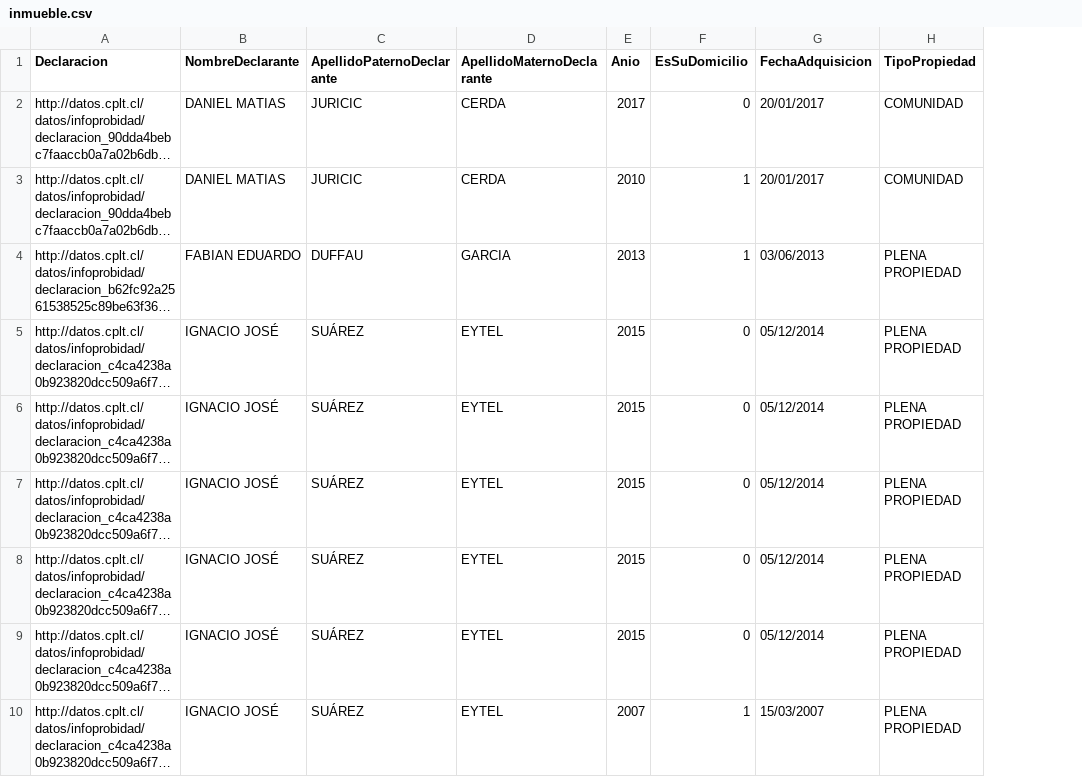
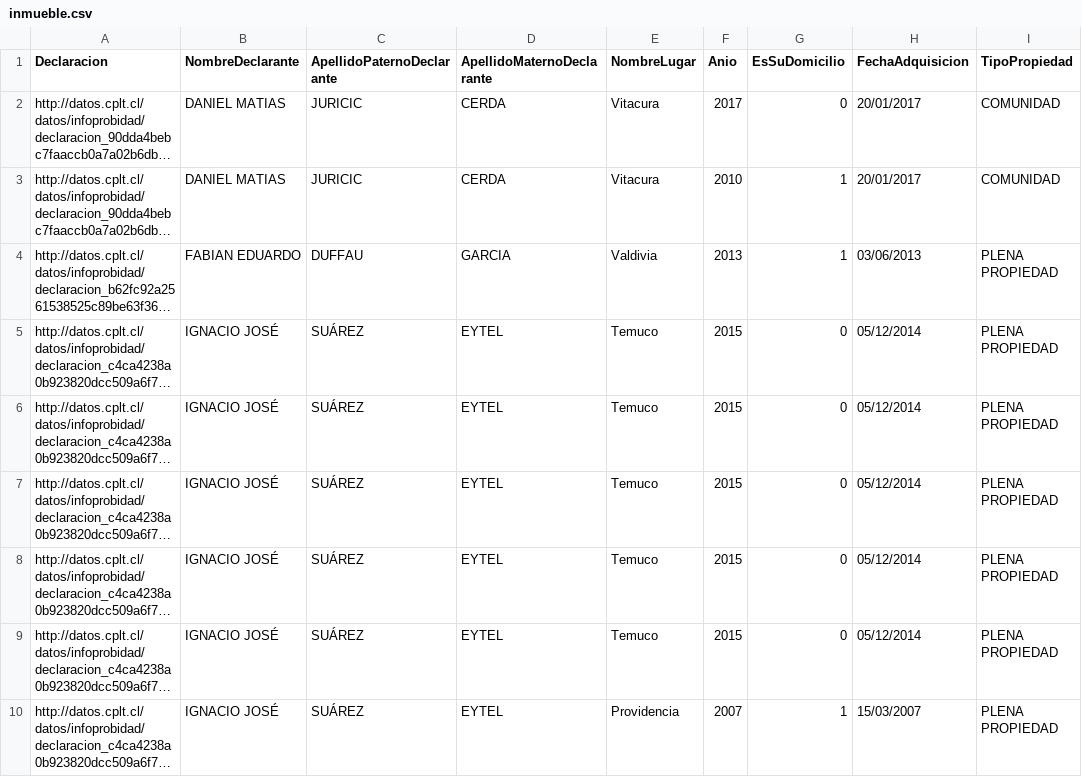
Before and after one commit to tttp/doi, a CSV file: data/chileassets/inmueble.csv, drawn as a sheet; only a part is shown; long unchanged cells end in …; the diff names each change by its address in the sheet, - before the commit and + after, or states it on an @@ line.

Commit message:
updated chile data

```diff
--- a/data/chileassets/inmueble.csv
+++ b/data/chileassets/inmueble.csv
+column E (NombreLugar), rows 2-10: Vitacura | Vitacura | Valdivia | Temuco | Temuco | Temuco | Temuco | Temuco | Providencia
```
Also changed, not shown: 1 other file.
